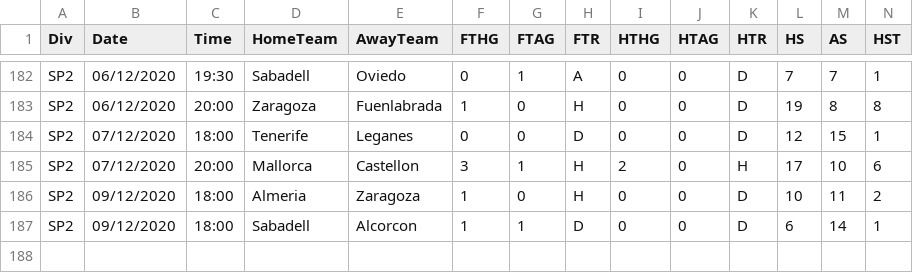
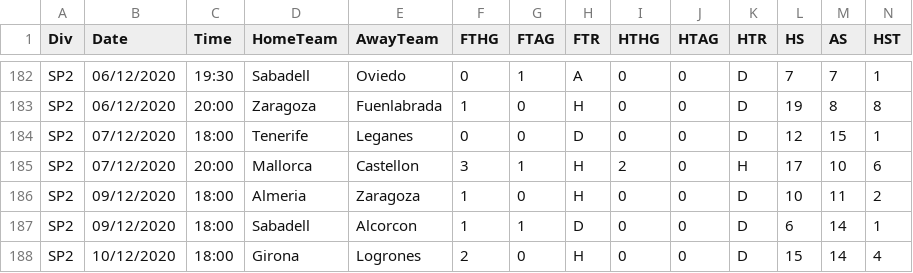
Before and after one commit to gitboyzorro5/FDAS, a CSV file: SP2.csv, drawn as a sheet; only a part is shown, gaps mark what is left out; rows hold the shown columns only; the diff names each change by its address in the sheet, - before the commit and + after, or states it on an @@ line.

```diff
--- a/SP2.csv
+++ b/SP2.csv
+row 188: SP2 | 10/12/2020 | 18:00 | Girona | Logrones | 2 | 0 | H | 0 | 0 | D | 15 | 14 | 4
```
Also changed, not shown: allteams20202021.csv, 31 other files.
